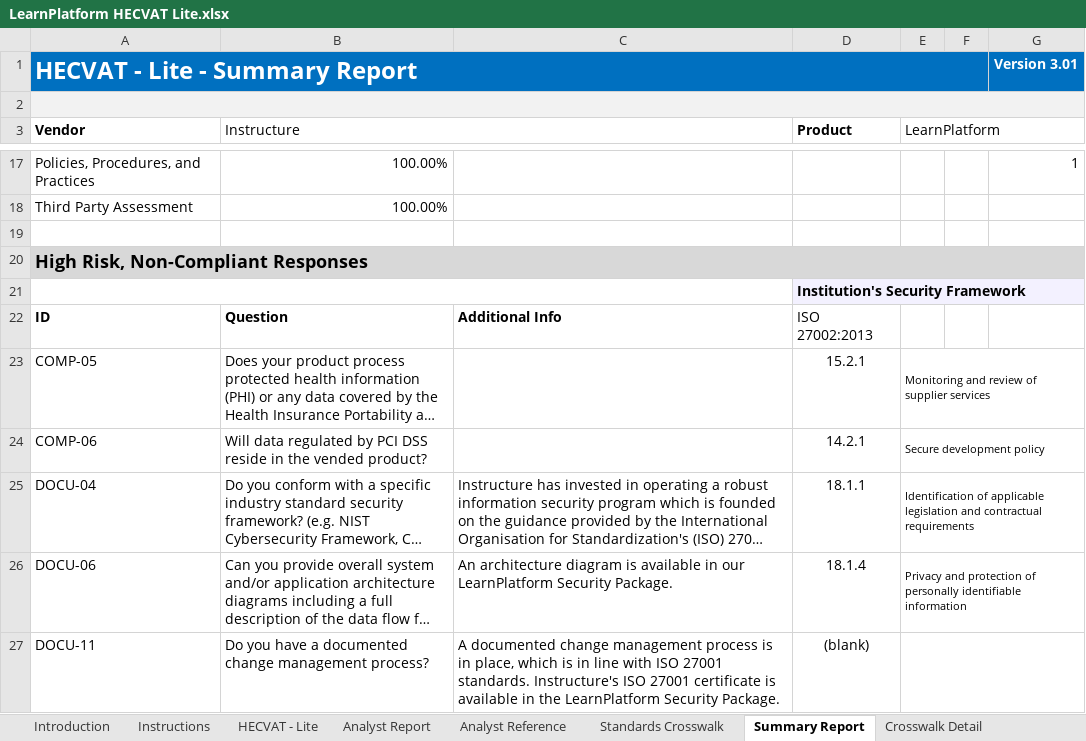
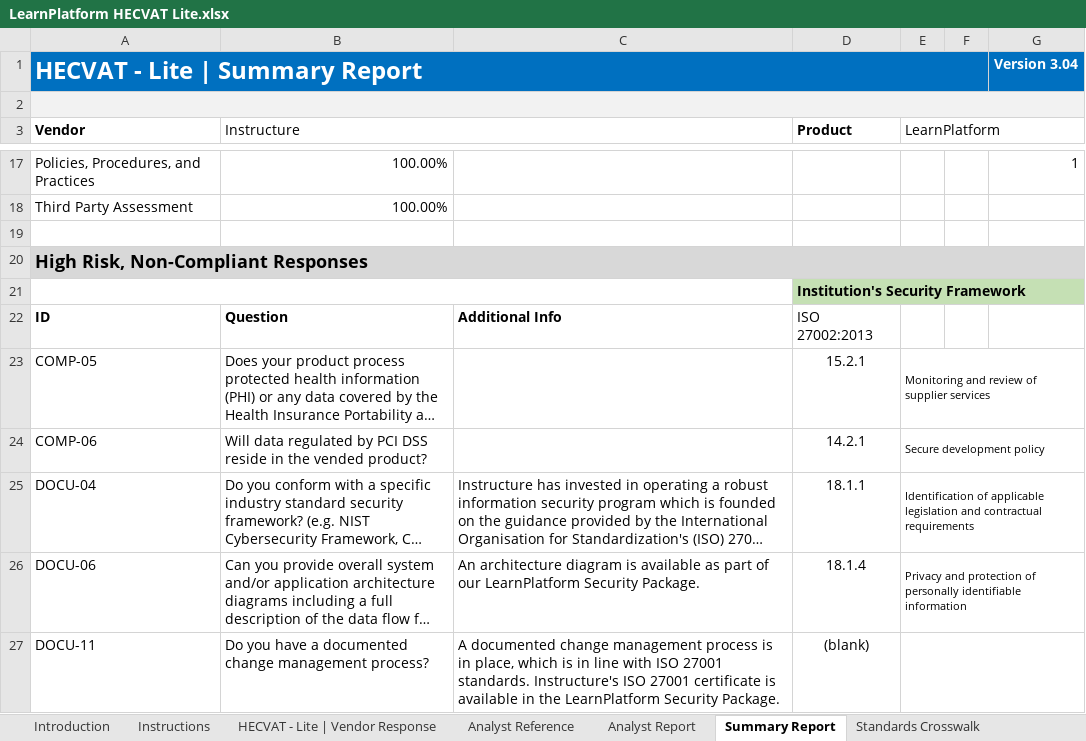
Before and after one commit to instructure/instructure-compliance-packages, an Excel workbook: LearnPlatform/LearnPlatform HECVAT Lite.xlsx, sheet Summary Report, drawn as a sheet; only a part is shown, gaps mark what is left out; long unchanged cells end in …; values as stored, in another font and other column widths than the file's, no borders; charts and pictures and conditional formats not drawn; the diff covers the shown part only; the diff names each change by its address in the sheet, - before the commit and + after, or states it on an @@ line.

```diff
--- a/LearnPlatform/LearnPlatform HECVAT Lite.xlsx (sheet Summary Report)
+++ b/LearnPlatform/LearnPlatform HECVAT Lite.xlsx (sheet Summary Report)
-sheet tab: HECVAT - Lite
+sheet tab: HECVAT - Lite | Vendor Response
@@ sheet tab hidden: Crosswalk Detail @@
@@ sheet tab order changed: Introduction | Instructions | HECVAT - Lite | Vendor Response | Analyst Reference | Analyst Report | Summary Report | Standards Crosswalk @@
-A1 (Vendor): HECVAT - Lite - Summary Report
+A1 (Vendor): HECVAT - Lite | Summary Report
-G1: Version 3.01
+G1: Version 3.04
-B2:G2 fill: none
+B2:G2 fill: #F2F2F2
-D21 fill: #F3F1FF
+D21 fill: #C5E0B4
-E21:G21 fill: none
+E21:G21 fill: #C5E0B4
-C26: …is available in our LearnPlatform…
+C26: …is available as part of our LearnPlatform…
```
Also changed, not shown: 1 removed row and 10 edited cells elsewhere in this sheet, sheet Analyst Report, sheet HECVAT - Lite | Vendor Response, sheet Analyst Reference, sheet Instructions, sheet ChangeLog, sheet Standards Crosswalk, 1 more sheet, formulas that keep their value, charts or pictures.
